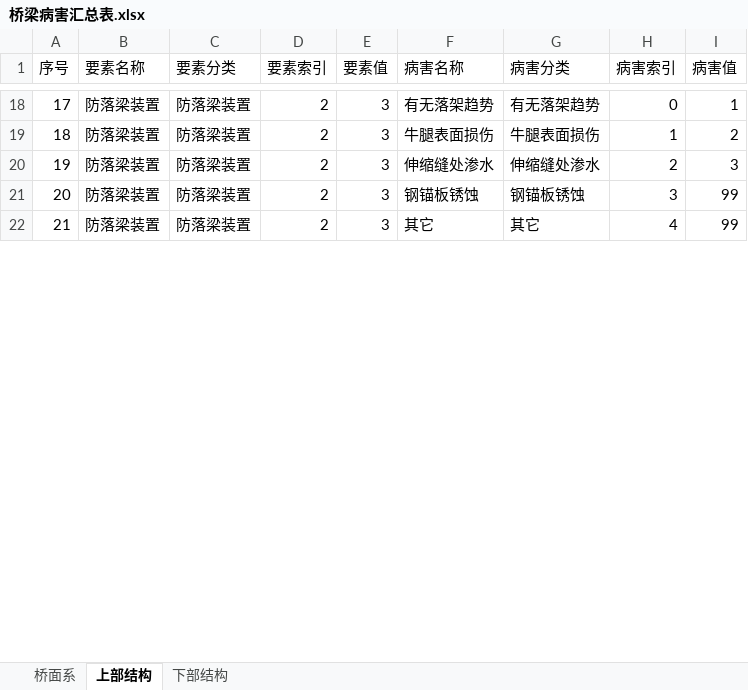
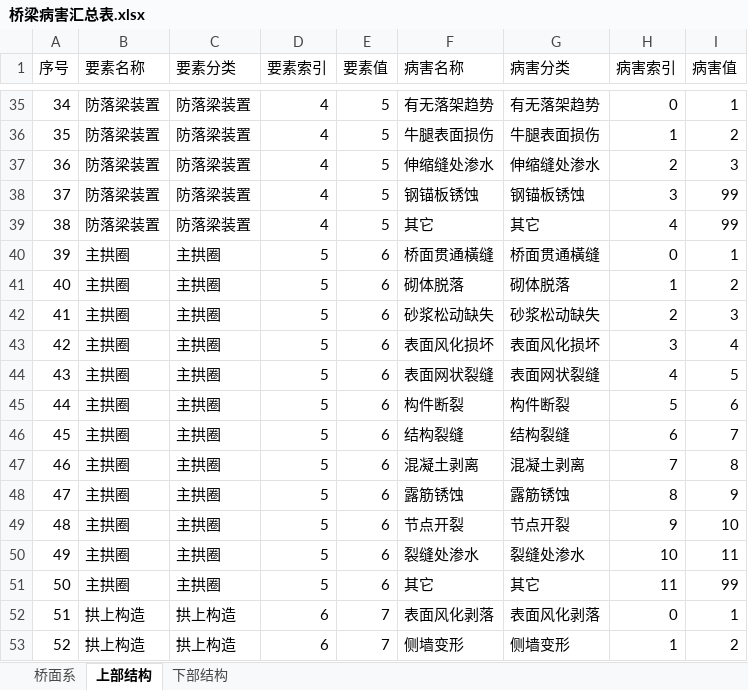
Before and after one commit to zjkl19/AutoRegularInspection, an Excel workbook: AutoRegularInspection/桥梁病害汇总表.xlsx, sheet 上部结构, drawn as a sheet; only a part is shown, gaps mark what is left out; values as stored, in another font and other column widths than the file's, no borders; addresses are those after the commit; the diff covers the shown part only; the diff names each change by its address in the sheet, - before the commit and + after, or states it on an @@ line.

```diff
--- a/AutoRegularInspection/桥梁病害汇总表.xlsx (sheet 上部结构)
+++ b/AutoRegularInspection/桥梁病害汇总表.xlsx (sheet 上部结构)
@@ column A (序号) renumbered from row 13 down @@
-D35:D39 (要素索引): 2
+D35:D39 (要素索引): 4
-E35:E39 (要素值): 3
+E35:E39 (要素值): 5
+row 40: 39 | 主拱圈 | 主拱圈 | 5 | 6 | 桥面贯通橫缝 | 桥面贯通橫缝 | 0 | 1
+row 41: 40 | 主拱圈 | 主拱圈 | 5 | 6 | 砌体脱落 | 砌体脱落 | 1 | 2
+row 42: 41 | 主拱圈 | 主拱圈 | 5 | 6 | 砂浆松动缺失 | 砂浆松动缺失 | 2 | 3
+row 43: 42 | 主拱圈 | 主拱圈 | 5 | 6 | 表面风化损坏 | 表面风化损坏 | 3 | 4
+row 44: 43 | 主拱圈 | 主拱圈 | 5 | 6 | 表面网状裂缝 | 表面网状裂缝 | 4 | 5
+row 45: 44 | 主拱圈 | 主拱圈 | 5 | 6 | 构件断裂 | 构件断裂 | 5 | 6
+row 46: 45 | 主拱圈 | 主拱圈 | 5 | 6 | 结构裂缝 | 结构裂缝 | 6 | 7
+row 47: 46 | 主拱圈 | 主拱圈 | 5 | 6 | 混凝土剥离 | 混凝土剥离 | 7 | 8
+row 48: 47 | 主拱圈 | 主拱圈 | 5 | 6 | 露筋锈蚀 | 露筋锈蚀 | 8 | 9
+row 49: 48 | 主拱圈 | 主拱圈 | 5 | 6 | 节点开裂 | 节点开裂 | 9 | 10
+row 50: 49 | 主拱圈 | 主拱圈 | 5 | 6 | 裂缝处渗水 | 裂缝处渗水 | 10 | 11
+row 51: 50 | 主拱圈 | 主拱圈 | 5 | 6 | 其它 | 其它 | 11 | 99
+row 52: 51 | 拱上构造 | 拱上构造 | 6 | 7 | 表面风化剥落 | 表面风化剥落 | 0 | 1
+row 53: 52 | 拱上构造 | 拱上构造 | 6 | 7 | 侧墙变形 | 侧墙变形 | 1 | 2
```
Also changed, not shown: 26 added rows and 33 edited cells elsewhere in this sheet, 5 other files.
